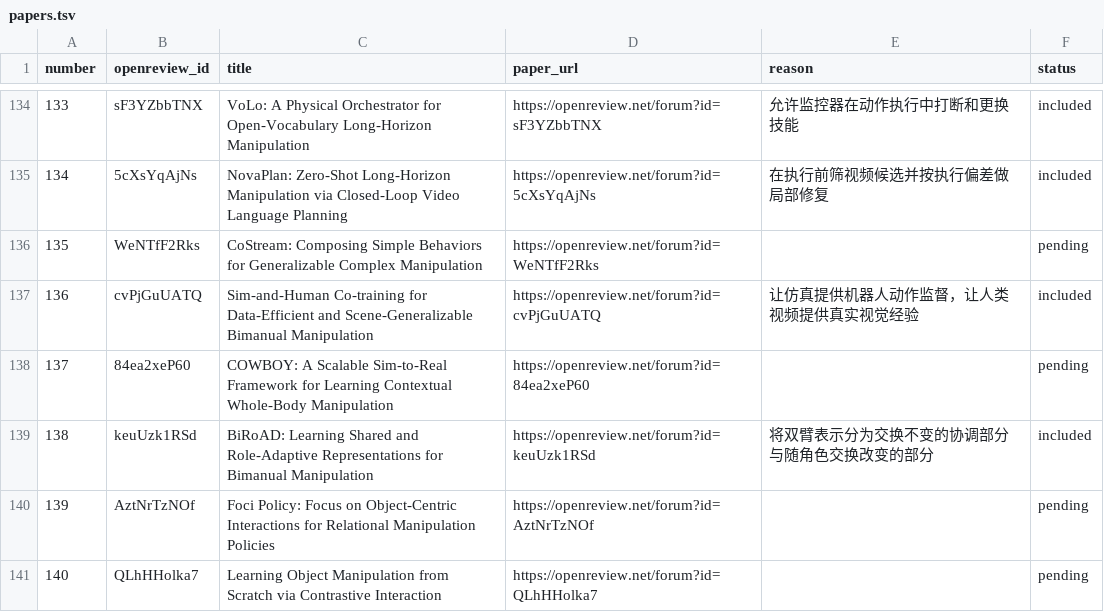
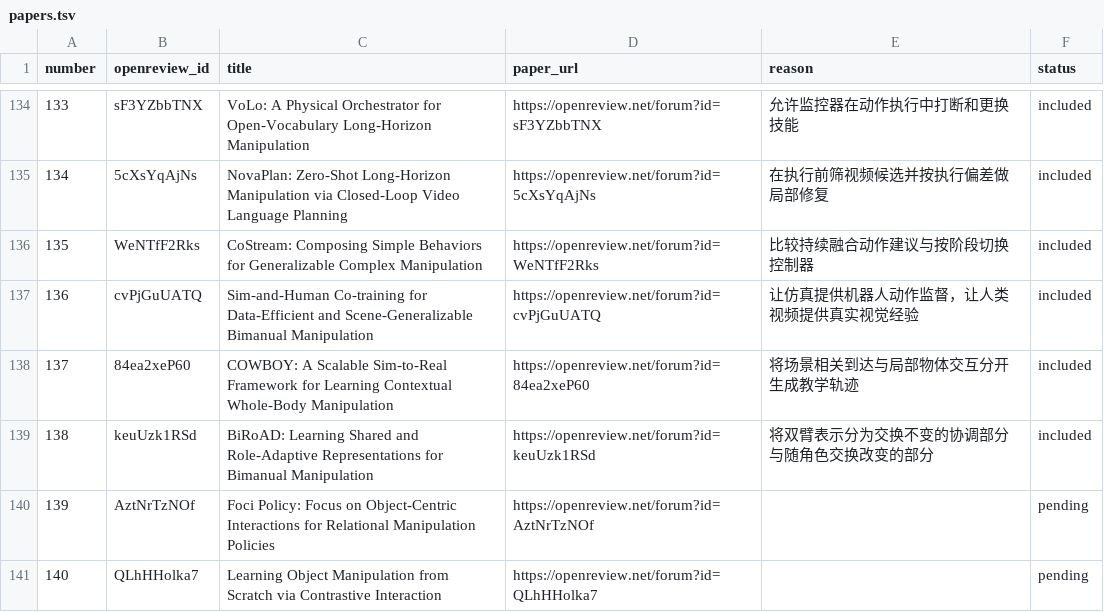
Before and after one commit to rascal-yang/Awesome-Research-Insights, a TSV file: conferences/corl-2026/papers.tsv, drawn as a sheet; only a part is shown, gaps mark what is left out.

```diff
--- a/conferences/corl-2026/papers.tsv
+++ b/conferences/corl-2026/papers.tsv
@@ -135,5 +135,5 @@ number	openreview_id	title	paper_url	reason	status
 134	5cXsYqAjNs	NovaPlan: Zero-Shot Long-Horizon Manipulation via Closed-Loop Video Language Planning	https://openreview.net/forum?id=5cXsYqAjNs	在执行前筛视频候选并按执行偏差做局部修复	included
-135	WeNTfF2Rks	CoStream: Composing Simple Behaviors for Generalizable Complex Manipulation	https://openreview.net/forum?id=WeNTfF2Rks		pending
+135	WeNTfF2Rks	CoStream: Composing Simple Behaviors for Generalizable Complex Manipulation	https://openreview.net/forum?id=WeNTfF2Rks	比较持续融合动作建议与按阶段切换控制器	included
 136	cvPjGuUATQ	Sim-and-Human Co-training for Data-Efficient and Scene-Generalizable Bimanual Manipulation	https://openreview.net/forum?id=cvPjGuUATQ	让仿真提供机器人动作监督，让人类视频提供真实视觉经验	included
-137	84ea2xeP60	COWBOY: A Scalable Sim-to-Real Framework for Learning Contextual Whole-Body Manipulation	https://openreview.net/forum?id=84ea2xeP60		pending
+137	84ea2xeP60	COWBOY: A Scalable Sim-to-Real Framework for Learning Contextual Whole-Body Manipulation	https://openreview.net/forum?id=84ea2xeP60	将场景相关到达与局部物体交互分开生成教学轨迹	included
 138	keuUzk1RSd	BiRoAD: Learning Shared and Role-Adaptive Representations for Bimanual Manipulation	https://openreview.net/forum?id=keuUzk1RSd	将双臂表示分为交换不变的协调部分与随角色交换改变的部分	included
```
Also changed, not shown: 4 other files.
